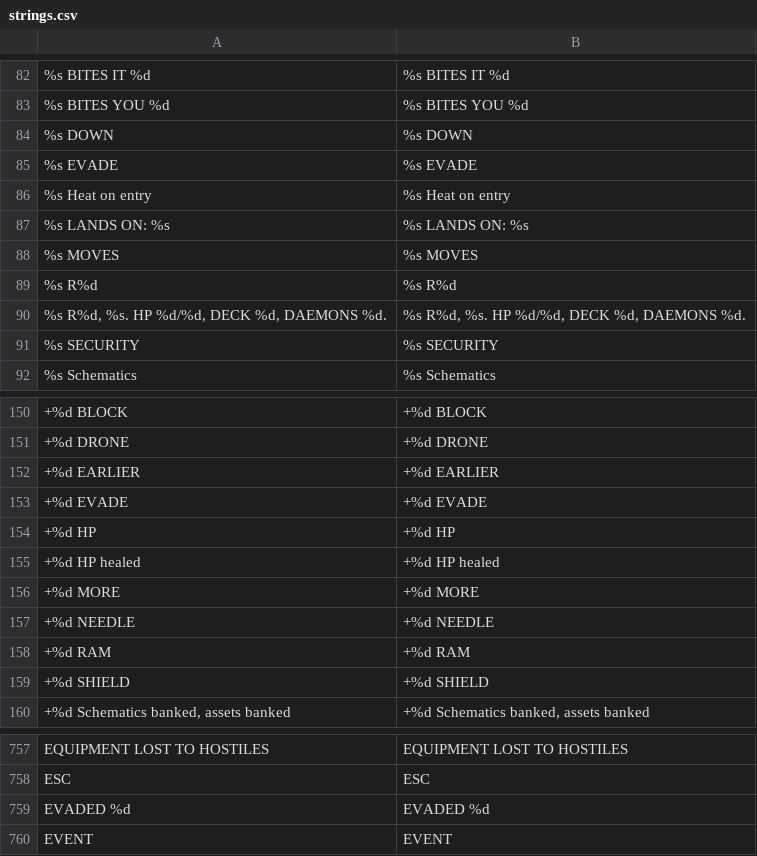
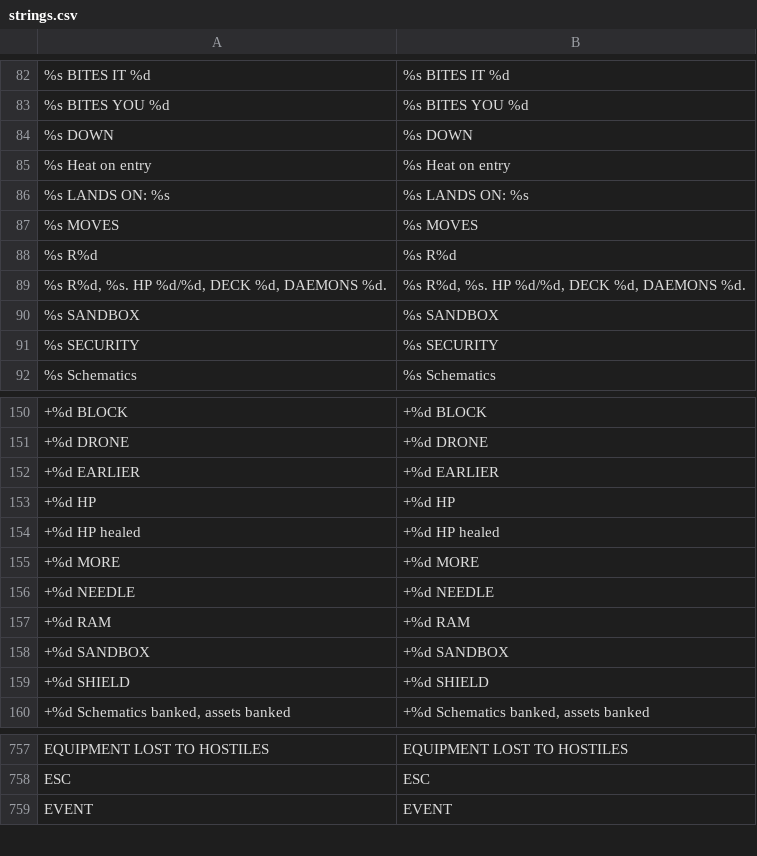
Before and after one commit to Noitues/REBEL_CELL, a CSV file: assets/text/strings.csv, drawn as a sheet; only a part is shown, gaps mark what is left out; removed rows and columns are numbered as before the commit, all else as after; the diff covers the shown part only; the diff names each change by its address in the sheet, - before the commit and + after, or states it on an @@ line.

```diff
--- a/assets/text/strings.csv
+++ b/assets/text/strings.csv
-row 85: %s EVADE | %s EVADE
+row 90: %s SANDBOX | %s SANDBOX
-row 153: +%d EVADE | +%d EVADE
+row 158: +%d SANDBOX | +%d SANDBOX
-row 759: EVADED %d | EVADED %d
```
Also changed, not shown: 1 added row elsewhere in this file, 10 other files.
